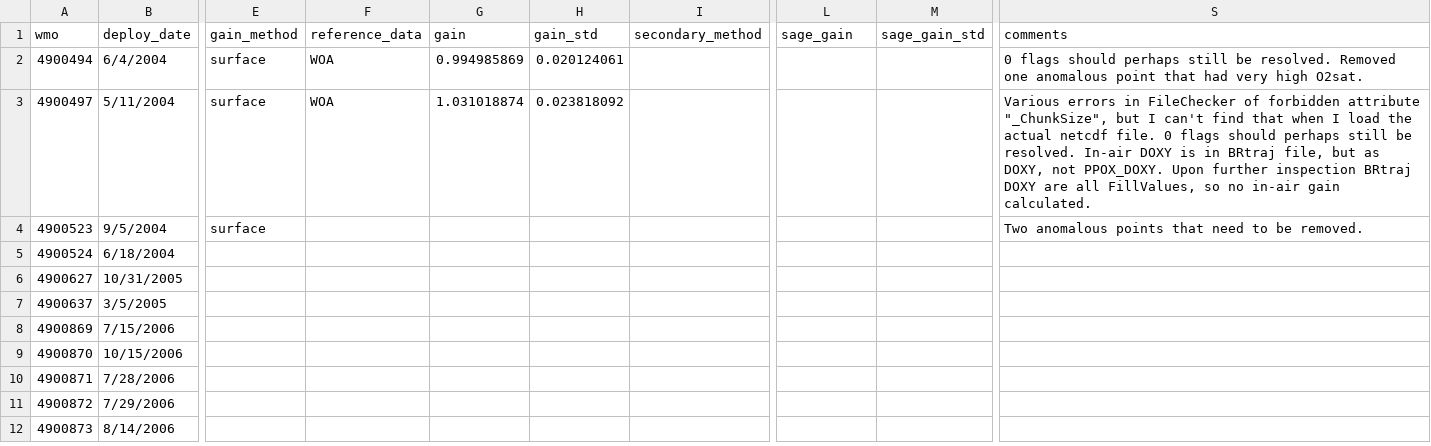
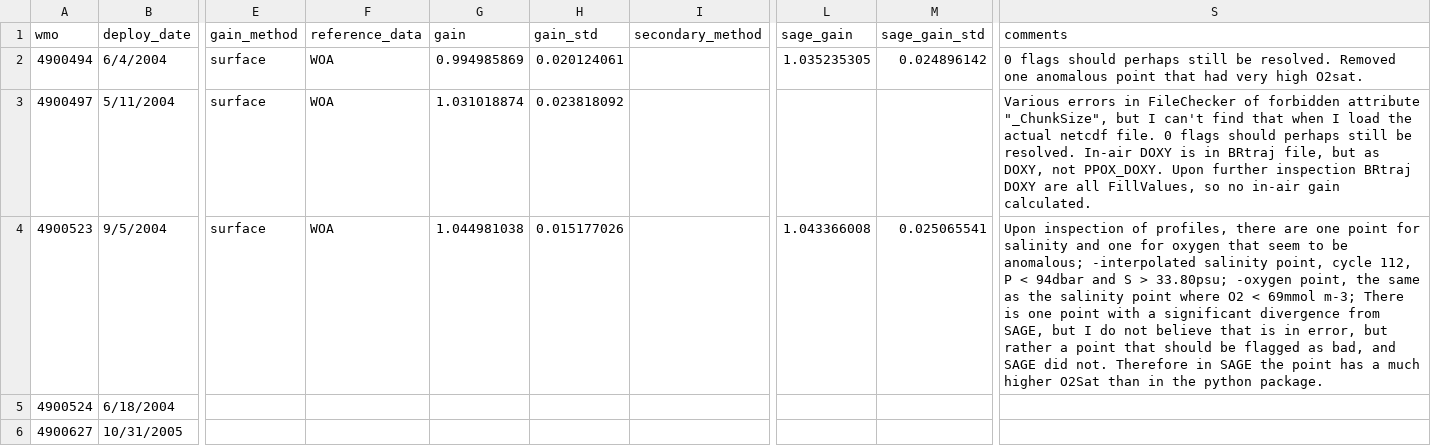
Before and after one commit to ArgoCanada/meds-dmqc, a CSV file: dmqc_tracker.csv, drawn as a sheet; only a part is shown, gaps mark what is left out; the shorter side is filled out with more unchanged rows; the diff names each change by its address in the sheet, - before the commit and + after, or states it on an @@ line.

Commit message:
updated with 4900523 and sage gains

```diff
--- a/dmqc_tracker.csv
+++ b/dmqc_tracker.csv
-L2 (sage_gain): (empty)
+L2 (sage_gain): 1.035235305
-M2 (sage_gain_std): (empty)
+M2 (sage_gain_std): 0.024896142
-F4 (reference_data): (empty)
+F4 (reference_data): WOA
-G4 (gain): (empty)
+G4 (gain): 1.044981038
-H4 (gain_std): (empty)
+H4 (gain_std): 0.015177026
-L4 (sage_gain): (empty)
+L4 (sage_gain): 1.043366008
-M4 (sage_gain_std): (empty)
+M4 (sage_gain_std): 0.025065541
-S4 (comments): Two anomalous points that need to be removed.
+S4 (comments): Upon inspection of profiles, there are one point for salinity and one for oxygen that seem to be anomalous; -interpolated salinity point, cycle 112, P < 94dbar and S > 33.80psu; -oxygen point, the same as the salinity point where O2 < 69mmol m-3; There is one point with a significant divergence from SAGE, but I do not believe that is in error, but rather a point that should be flagged as bad, and SAGE did not. Therefore in SAGE the point has a much higher O2Sat than in the python package.
```
